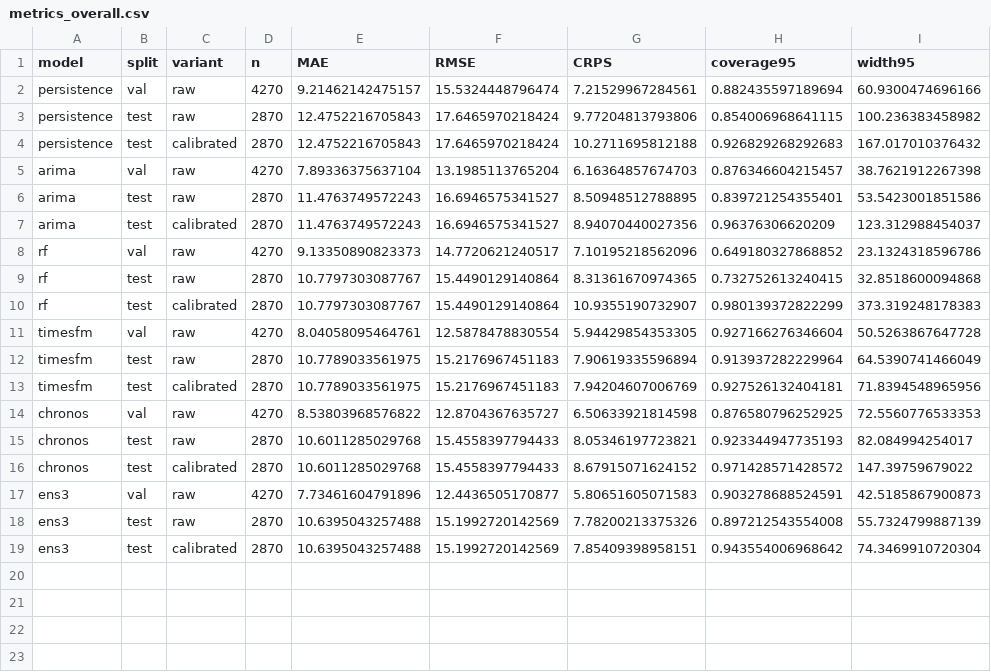
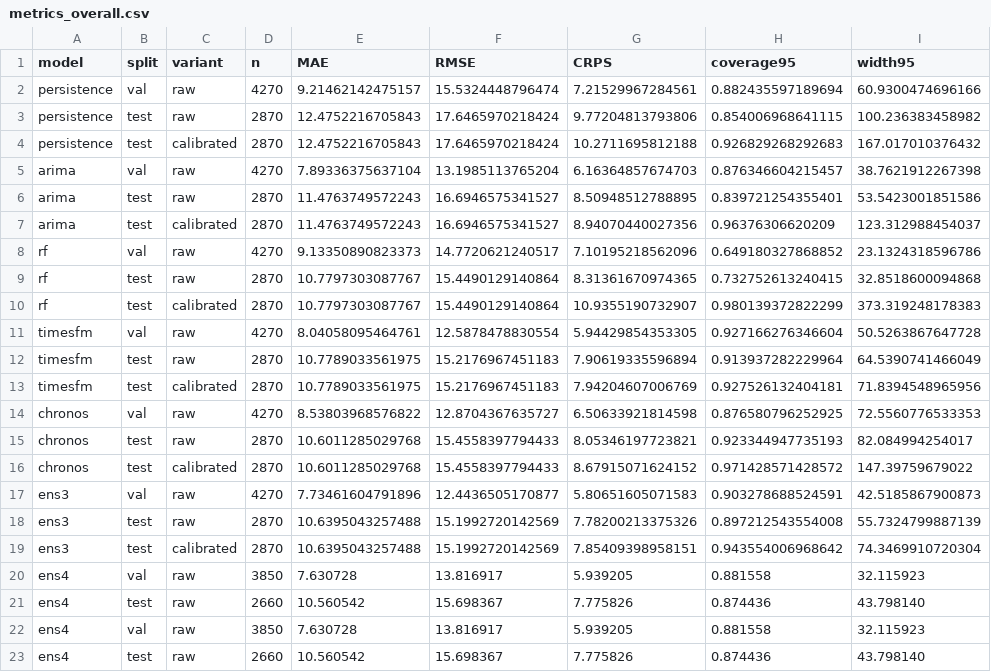
Before and after one commit to imsoniiyaa/chorolocast, a CSV file: results_all5/metrics_overall.csv, drawn as a sheet.

```diff
--- a/results_all5/metrics_overall.csv
+++ b/results_all5/metrics_overall.csv
@@ -19 +19,5 @@
 "ens3","test","calibrated",2870,10.6395043257488,15.1992720142569,7.85409398958151,0.943554006968642,74.3469910720304
+"ens4","val","raw",3850,7.630728,13.816917,5.939205,0.881558,32.115923
+"ens4","test","raw",2660,10.560542,15.698367,7.775826,0.874436,43.798140
+"ens4","val","raw",3850,7.630728,13.816917,5.939205,0.881558,32.115923
+"ens4","test","raw",2660,10.560542,15.698367,7.775826,0.874436,43.798140
```
Also changed, not shown: 1 other file.
